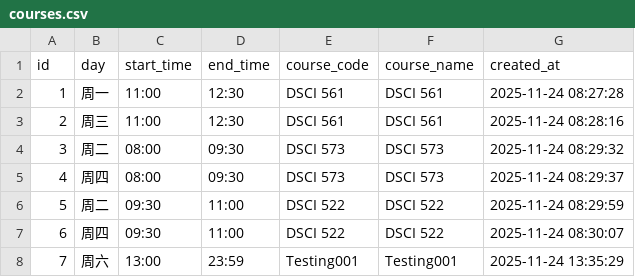
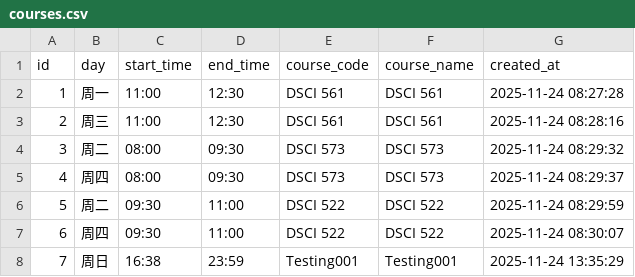
Before and after one commit to lukeni777/iclicker_monitor, a CSV file: courses.csv, drawn as a sheet.

```diff
--- a/courses.csv
+++ b/courses.csv
@@ -7,2 +7,2 @@
 6,周四,09:30,11:00,DSCI 522,DSCI 522,2025-11-24 08:30:07
-7,周六,13:00,23:59,Testing001,Testing001,2025-11-24 13:35:29
+7,周日,16:38,23:59,Testing001,Testing001,2025-11-24 13:35:29
```
Also changed, not shown: 3 other files.
